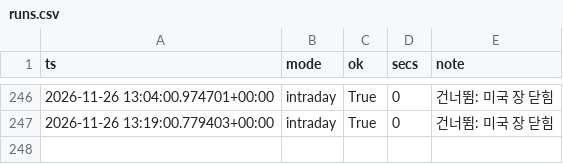
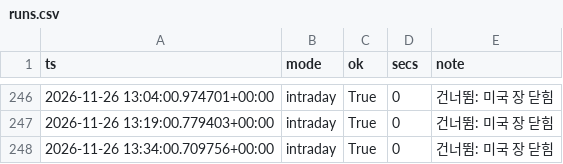
Before and after one commit to rlagustn92/retail-sentiment, a CSV file: runs.csv, drawn as a sheet; only a part is shown, gaps mark what is left out; the diff names each change by its address in the sheet, - before the commit and + after, or states it on an @@ line.

Commit message:
data 2026-11-26T13:34Z us

```diff
--- a/runs.csv
+++ b/runs.csv
+row 248: 2026-11-26 13:34:00.709756+00:00 | intraday | True | 0 | 건너뜀: 미국 장 닫힘
```
